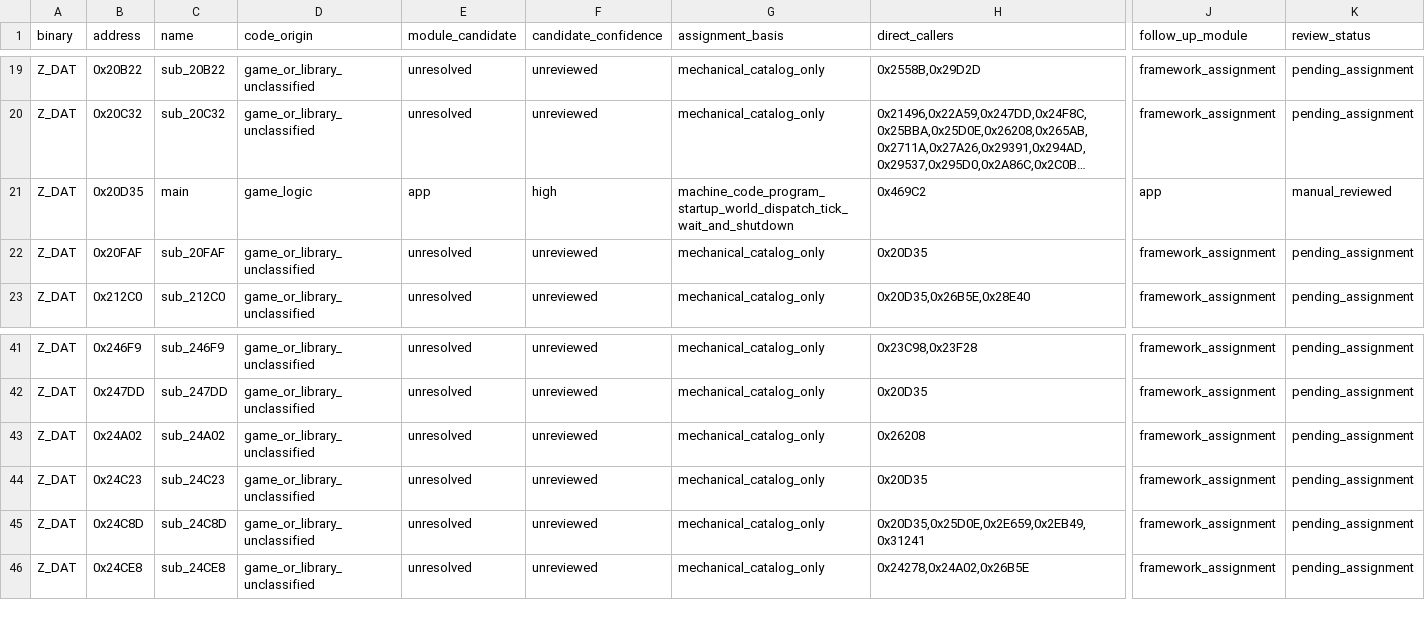
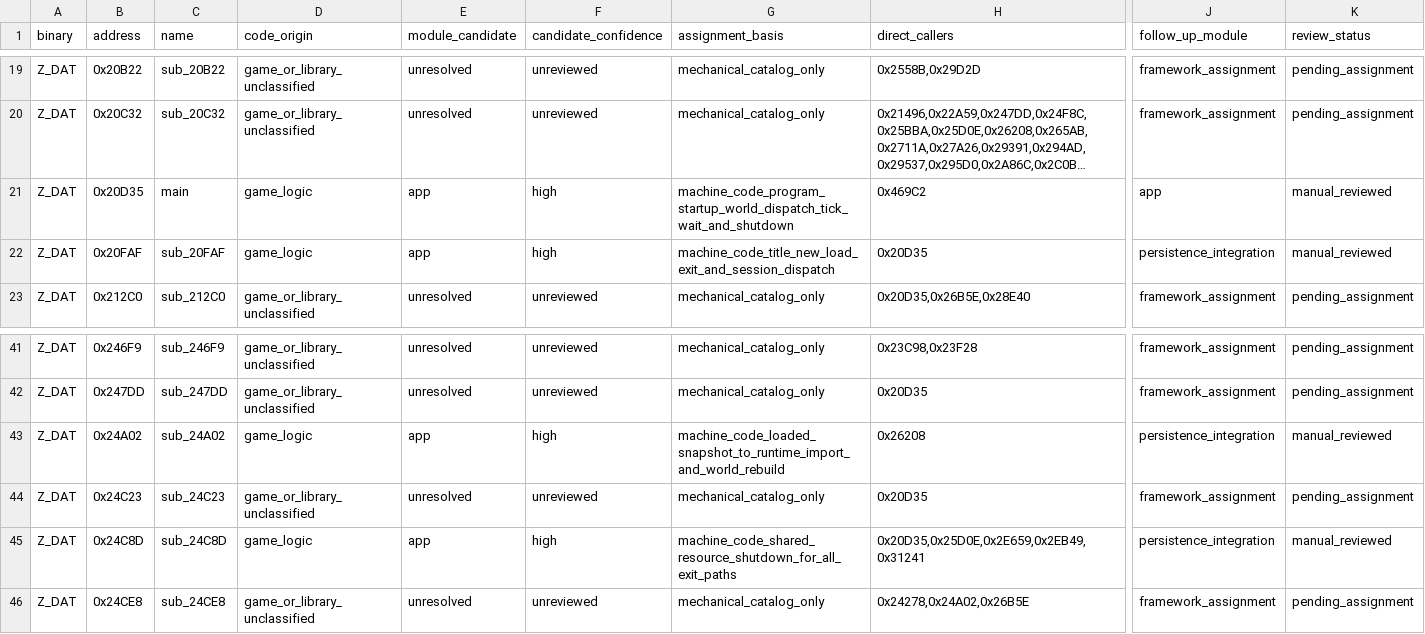
Before and after one commit to Ouroboros/OpenLegend, a TSV file: research/inventory/module-function-ownership.tsv, drawn as a sheet; only a part is shown, gaps mark what is left out; long unchanged cells end in …; the diff covers the shown part only; the diff names each change by its address in the sheet, - before the commit and + after, or states it on an @@ line.

```diff
--- a/research/inventory/module-function-ownership.tsv
+++ b/research/inventory/module-function-ownership.tsv
-D22 (code_origin): game_or_library_unclassified
+D22 (code_origin): game_logic
-E22 (module_candidate): unresolved
+E22 (module_candidate): app
-F22 (candidate_confidence): unreviewed
+F22 (candidate_confidence): high
-G22 (assignment_basis): mechanical_catalog_only
+G22 (assignment_basis): machine_code_title_new_load_exit_and_session_dispatch
-J22 (follow_up_module): framework_assignment
+J22 (follow_up_module): persistence_integration
-K22 (review_status): pending_assignment
+K22 (review_status): manual_reviewed
-D43 (code_origin): game_or_library_unclassified
+D43 (code_origin): game_logic
-E43 (module_candidate): unresolved
+E43 (module_candidate): app
-F43 (candidate_confidence): unreviewed
+F43 (candidate_confidence): high
-G43 (assignment_basis): mechanical_catalog_only
+G43 (assignment_basis): machine_code_loaded_snapshot_to_runtime_import_and_world_rebuild
-J43 (follow_up_module): framework_assignment
+J43 (follow_up_module): persistence_integration
-K43 (review_status): pending_assignment
+K43 (review_status): manual_reviewed
-D45 (code_origin): game_or_library_unclassified
+D45 (code_origin): game_logic
-E45 (module_candidate): unresolved
+E45 (module_candidate): app
-F45 (candidate_confidence): unreviewed
+F45 (candidate_confidence): high
-G45 (assignment_basis): mechanical_catalog_only
+G45 (assignment_basis): machine_code_shared_resource_shutdown_for_all_exit_paths
-J45 (follow_up_module): framework_assignment
+J45 (follow_up_module): persistence_integration
-K45 (review_status): pending_assignment
+K45 (review_status): manual_reviewed
```
Also changed, not shown: 54 edited cells elsewhere in this file, research/inventory/module-state-ownership.tsv, 27 other files.
